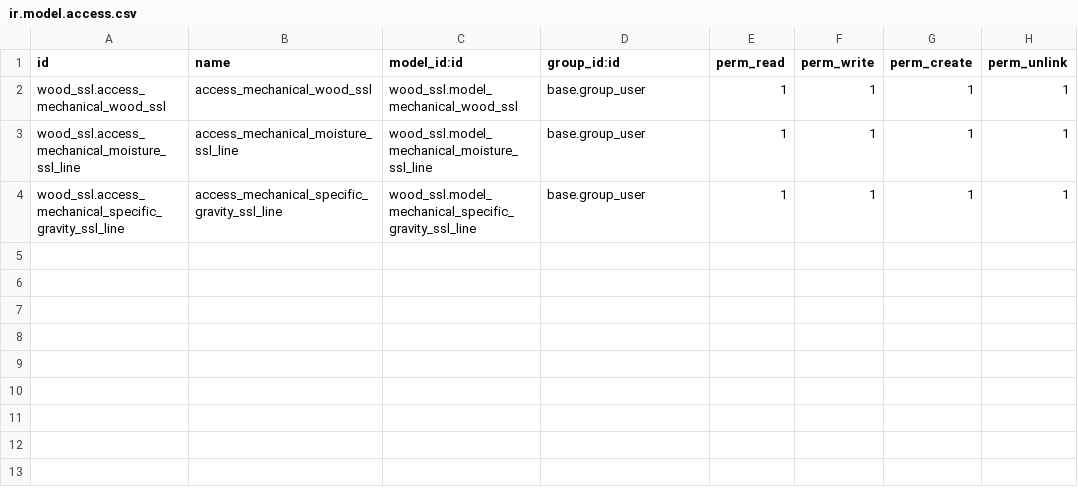
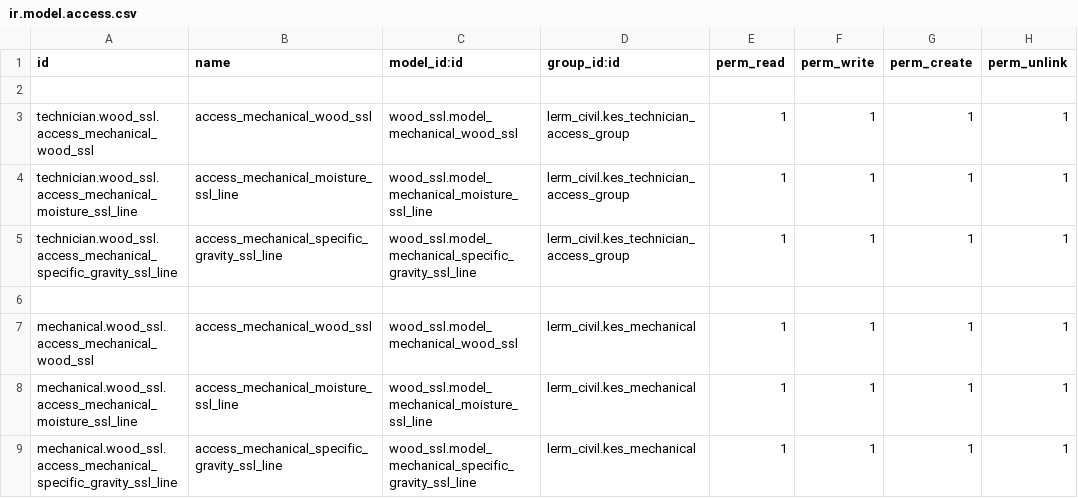
Before and after one commit to Usman-Shaikhnag/lerm_civil_products, a CSV file: wood_ssl/security/ir.model.access.csv, drawn as a sheet.

```diff
--- a/wood_ssl/security/ir.model.access.csv
+++ b/wood_ssl/security/ir.model.access.csv
@@ -1,4 +1,9 @@
 id,name,model_id:id,group_id:id,perm_read,perm_write,perm_create,perm_unlink
-wood_ssl.access_mechanical_wood_ssl,access_mechanical_wood_ssl,wood_ssl.model_mechanical_wood_ssl,base.group_user,1,1,1,1
-wood_ssl.access_mechanical_moisture_ssl_line,access_mechanical_moisture_ssl_line,wood_ssl.model_mechanical_moisture_ssl_line,base.group_user,1,1,1,1
-wood_ssl.access_mechanical_specific_gravity_ssl_line,access_mechanical_specific_gravity_ssl_line,wood_ssl.model_mechanical_specific_gravity_ssl_line,base.group_user,1,1,1,1
+
+technician.wood_ssl.access_mechanical_wood_ssl,access_mechanical_wood_ssl,wood_ssl.model_mechanical_wood_ssl,lerm_civil.kes_technician_access_group,1,1,1,1
+technician.wood_ssl.access_mechanical_moisture_ssl_line,access_mechanical_moisture_ssl_line,wood_ssl.model_mechanical_moisture_ssl_line,lerm_civil.kes_technician_access_group,1,1,1,1
+technician.wood_ssl.access_mechanical_specific_gravity_ssl_line,access_mechanical_specific_gravity_ssl_line,wood_ssl.model_mechanical_specific_gravity_ssl_line,lerm_civil.kes_technician_access_group,1,1,1,1
+
+mechanical.wood_ssl.access_mechanical_wood_ssl,access_mechanical_wood_ssl,wood_ssl.model_mechanical_wood_ssl,lerm_civil.kes_mechanical,1,1,1,1
+mechanical.wood_ssl.access_mechanical_moisture_ssl_line,access_mechanical_moisture_ssl_line,wood_ssl.model_mechanical_moisture_ssl_line,lerm_civil.kes_mechanical,1,1,1,1
+mechanical.wood_ssl.access_mechanical_specific_gravity_ssl_line,access_mechanical_specific_gravity_ssl_line,wood_ssl.model_mechanical_specific_gravity_ssl_line,lerm_civil.kes_mechanical,1,1,1,1
```
Also changed, not shown: fine_aggregat_ssl/security/ir.model.access.csv, paver_block/security/ir.model.access.csv, 11 other files.
